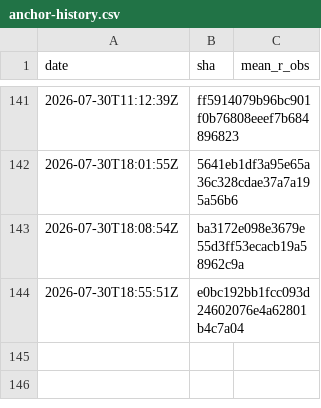
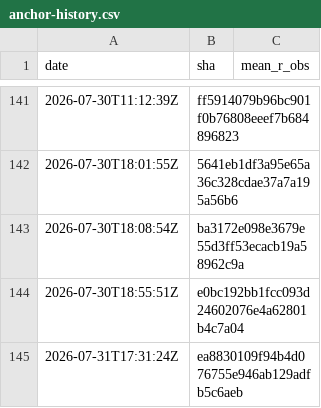
Before and after one commit to Differentiable-Electron-Crystallography/diffBloch, a CSV file: anchor-history.csv, drawn as a sheet; only a part is shown, gaps mark what is left out; the diff names each change by its address in the sheet, - before the commit and + after, or states it on an @@ line.

```diff
--- a/anchor-history.csv
+++ b/anchor-history.csv
+row 145: 2026-07-31T17:31:24Z | ea8830109f94b4d076755e946ab129adfb5c6aeb
```
Also changed, not shown: 2 other files.
